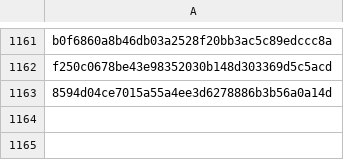
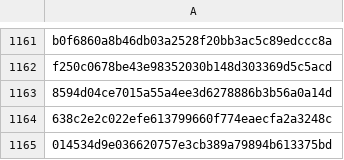
Before and after one commit to RozennKwon/hospital-crawler-qa-automation, a CSV file: top-hospitals/seen_posts.csv, drawn as a sheet; only a part is shown, gaps mark what is left out.

```diff
--- a/top-hospitals/seen_posts.csv
+++ b/top-hospitals/seen_posts.csv
@@ -1163 +1163,3 @@ f250c0678be43e98352030b148d303369d5c5acd
 8594d04ce7015a55a4ee3d6278886b3b56a0a14d
+638c2e2c022efe613799660f774eaecfa2a3248c
+014534d9e036620757e3cb389a79894b613375bd
```
